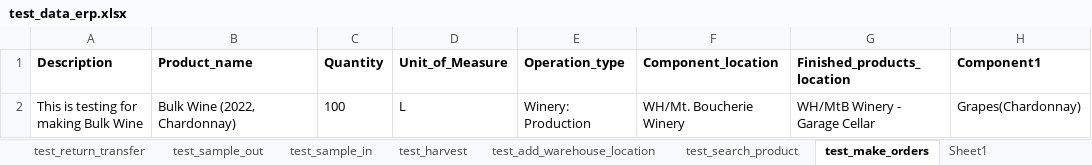
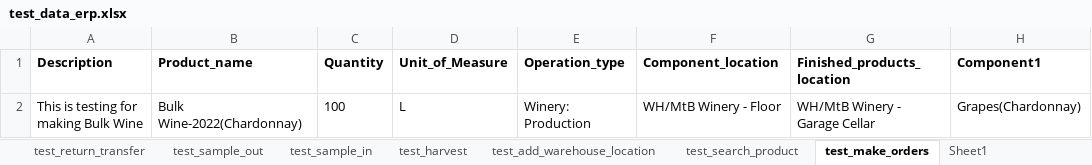
Before and after one commit to durongchun/python-ui-auto-test, an Excel workbook: ui-test/data/excel_data/test_data_erp.xlsx, sheet test_make_orders, drawn as a sheet; only a part is shown; values as stored, in another font and other column widths than the file's, no borders; the diff names each change by its address in the sheet, - before the commit and + after, or states it on an @@ line.

Commit message:
update scripts for make orders

```diff
--- a/ui-test/data/excel_data/test_data_erp.xlsx (sheet test_make_orders)
+++ b/ui-test/data/excel_data/test_data_erp.xlsx (sheet test_make_orders)
-B2 (Product_name): Bulk Wine (2022, Chardonnay)
+B2 (Product_name): Bulk Wine-2022(Chardonnay)
-F2 (Component_location): WH/Mt. Boucherie Winery
+F2 (Component_location): WH/MtB Winery - Floor
```
Also changed, not shown: 3 other files.
